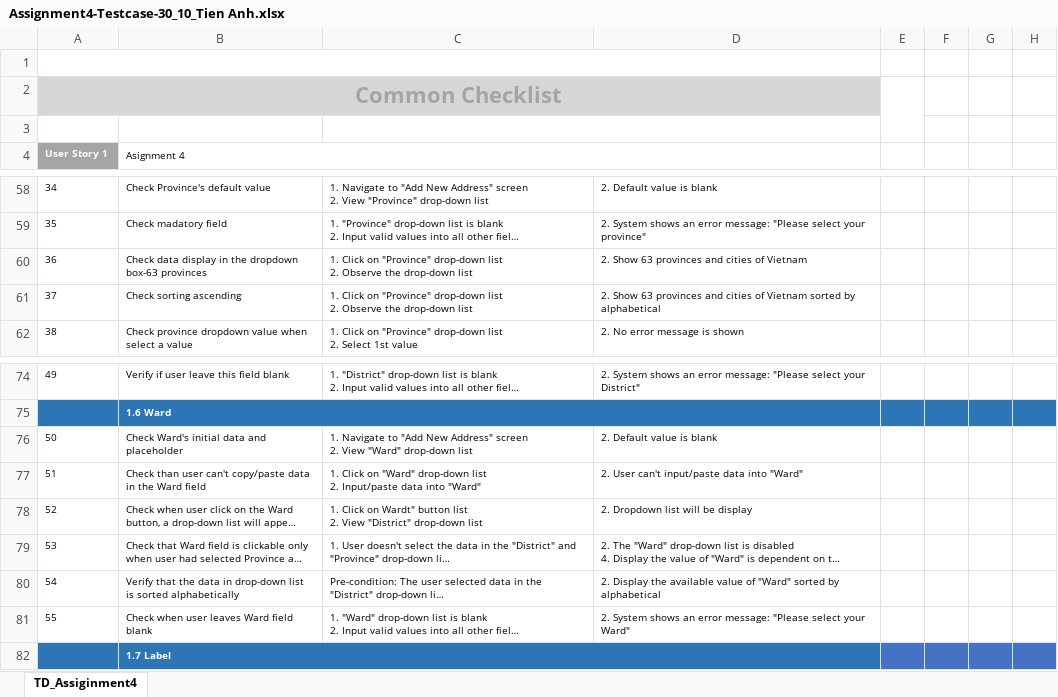
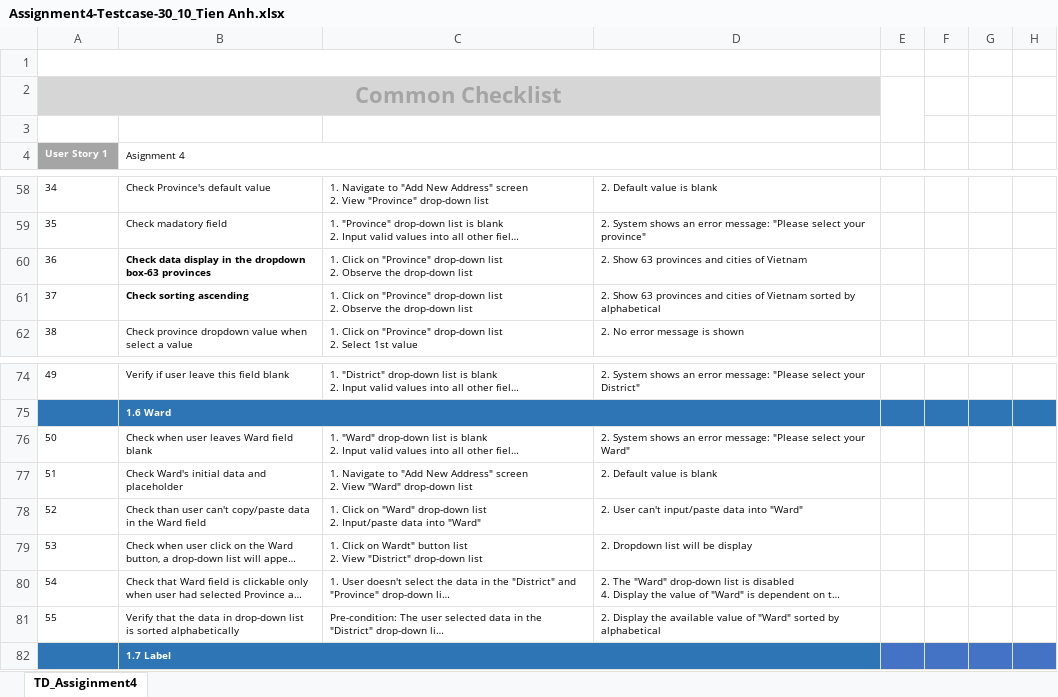
Before and after one commit to tienanh102001/gitRookies, an Excel workbook: Assignment_Testcase/Assignment4-Testcase-30_10_Tien Anh.xlsx, sheet TD_Assiginment4, drawn as a sheet; only a part is shown, gaps mark what is left out; long unchanged cells end in …; values as stored, in another font and other column widths than the file's, no borders; addresses are those after the commit; the diff names each change by its address in the sheet, - before the commit and + after, or states it on an @@ line.

```diff
--- a/Assignment_Testcase/Assignment4-Testcase-30_10_Tien Anh.xlsx (sheet TD_Assiginment4)
+++ b/Assignment_Testcase/Assignment4-Testcase-30_10_Tien Anh.xlsx (sheet TD_Assiginment4)
-B60:B61 bold: off
+B60:B61 bold: on
@@ row 81 moved to row 76: 50 @@
@@ column A (User Story 1) renumbered between rows 77 and 81 @@
```
Also changed, not shown: Assignment_Testdesign/Assignment5-Testdesign-Tien Anh.xlsx.
